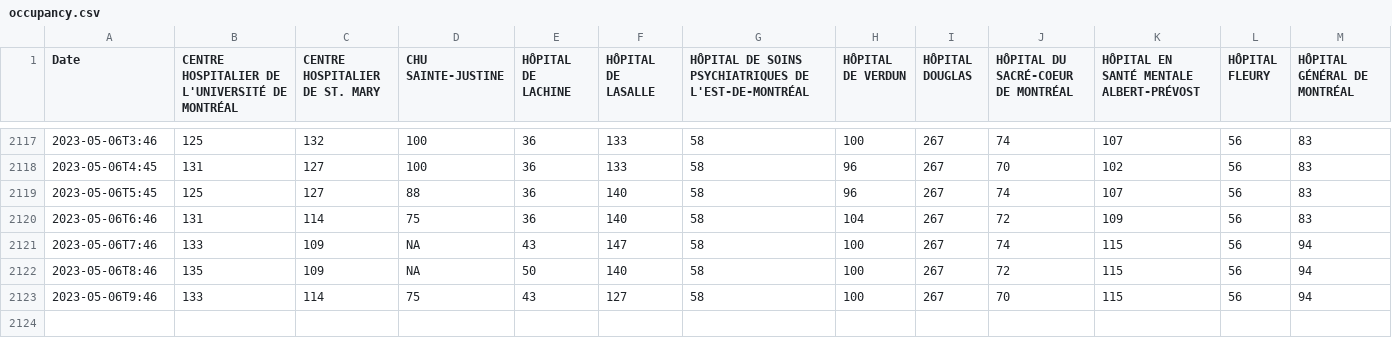
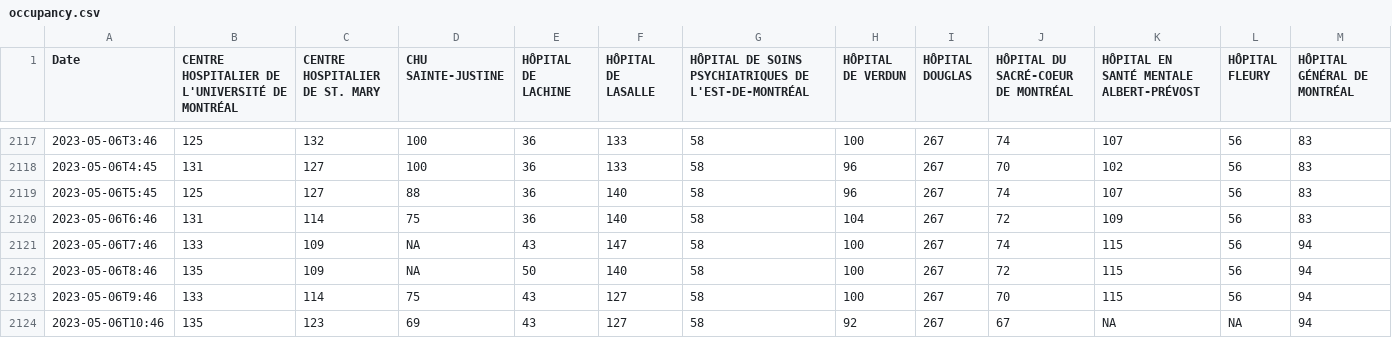
Before and after one commit to jlomako/hospital-occupancy-tracker, a CSV file: tables/occupancy.csv, drawn as a sheet; only a part is shown, gaps mark what is left out; rows hold the shown columns only; the diff names each change by its address in the sheet, - before the commit and + after, or states it on an @@ line.

```diff
--- a/tables/occupancy.csv
+++ b/tables/occupancy.csv
+row 2124: 2023-05-06T10:46 | 135 | 123 | 69 | 43 | 127 | 58 | 92 | 267 | 67 | NA | NA | 94
```
Also changed, not shown: tables/patients_total.csv, tables/patients_waiting.csv.
